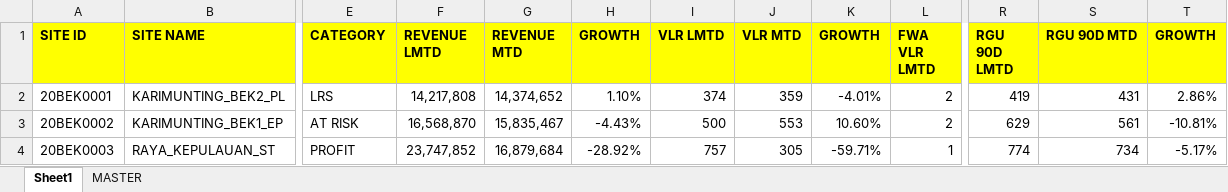
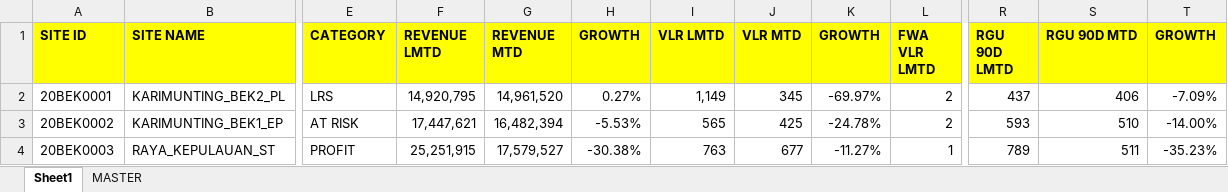
Before and after one commit to heryirwansyah05-cpu/Dashboard_Bengkayang, an Excel workbook: SITE MONITORING.xlsx, sheet Sheet1, drawn as a sheet; only a part is shown, gaps mark what is left out; values as stored, in another font and other column widths than the file's, no borders; conditional formats not drawn; the diff covers the shown part only; the diff names each change by its address in the sheet, - before the commit and + after, or states it on an @@ line.

```diff
--- a/SITE MONITORING.xlsx (sheet Sheet1)
+++ b/SITE MONITORING.xlsx (sheet Sheet1)
-F2 (REVENUE LMTD): 14,217,808
+F2 (REVENUE LMTD): 14,920,795
-G2 (REVENUE MTD): 14,374,652
+G2 (REVENUE MTD): 14,961,520
-H2 (GROWTH): 1.10%
+H2 (GROWTH): 0.27%
-I2 (VLR LMTD): 374
+I2 (VLR LMTD): 1,149
-J2 (VLR MTD): 359
+J2 (VLR MTD): 345
-K2 (GROWTH): -4.01%
+K2 (GROWTH): -69.97%
-R2 (RGU 90D LMTD): 419
+R2 (RGU 90D LMTD): 437
-S2 (RGU 90D MTD): 431
+S2 (RGU 90D MTD): 406
-T2 (GROWTH): 2.86%
+T2 (GROWTH): -7.09%
-F3 (REVENUE LMTD): 16,568,870
+F3 (REVENUE LMTD): 17,447,621
-G3 (REVENUE MTD): 15,835,467
+G3 (REVENUE MTD): 16,482,394
-H3 (GROWTH): -4.43%
+H3 (GROWTH): -5.53%
-I3 (VLR LMTD): 500
+I3 (VLR LMTD): 565
-J3 (VLR MTD): 553
+J3 (VLR MTD): 425
-K3 (GROWTH): 10.60%
+K3 (GROWTH): -24.78%
-R3 (RGU 90D LMTD): 629
+R3 (RGU 90D LMTD): 593
-S3 (RGU 90D MTD): 561
+S3 (RGU 90D MTD): 510
-T3 (GROWTH): -10.81%
+T3 (GROWTH): -14.00%
-F4 (REVENUE LMTD): 23,747,852
+F4 (REVENUE LMTD): 25,251,915
-G4 (REVENUE MTD): 16,879,684
+G4 (REVENUE MTD): 17,579,527
-H4 (GROWTH): -28.92%
+H4 (GROWTH): -30.38%
-I4 (VLR LMTD): 757
+I4 (VLR LMTD): 763
-J4 (VLR MTD): 305
+J4 (VLR MTD): 677
-K4 (GROWTH): -59.71%
+K4 (GROWTH): -11.27%
-R4 (RGU 90D LMTD): 774
+R4 (RGU 90D LMTD): 789
-S4 (RGU 90D MTD): 734
+S4 (RGU 90D MTD): 511
-T4 (GROWTH): -5.17%
+T4 (GROWTH): -35.23%
```
Also changed, not shown: 807 edited cells elsewhere in this sheet, sheet MASTER, DETAIL OUTLET.xlsx, GAP DAILY KPI DSE.xlsx, 1 other file.
